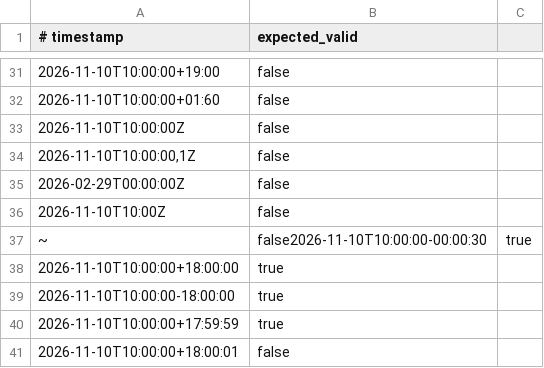
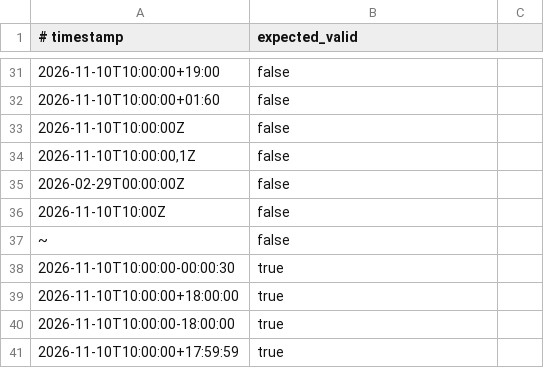
Before and after one commit to AbrarulHaque8541/daymark, a TSV file: contracts/task-instant-validation.tsv, drawn as a sheet; only a part is shown, gaps mark what is left out; the shorter side is filled out with more unchanged rows.

Commit message:
test(tasks): separate offset-second fixture rows
Keep the existing final empty-value case intact and start the seven new offset-second cases on a new TSV row. This restores the shared two-column fixture contract.

Work by: ChatGPT (OpenAI)
Model: GPT-6
Tooling: GitHub connector via Code Mode; exact-head CI failure log diagnosis
Timestamp (UTC): 2026-11-10T13:44:00Z

```diff
--- a/contracts/task-instant-validation.tsv
+++ b/contracts/task-instant-validation.tsv
@@ -36,3 +36,4 @@
 2026-11-10T10:00Z	false
-~	false2026-11-10T10:00:00-00:00:30	true
+~	false
+2026-11-10T10:00:00-00:00:30	true
 2026-11-10T10:00:00+18:00:00	true
```
